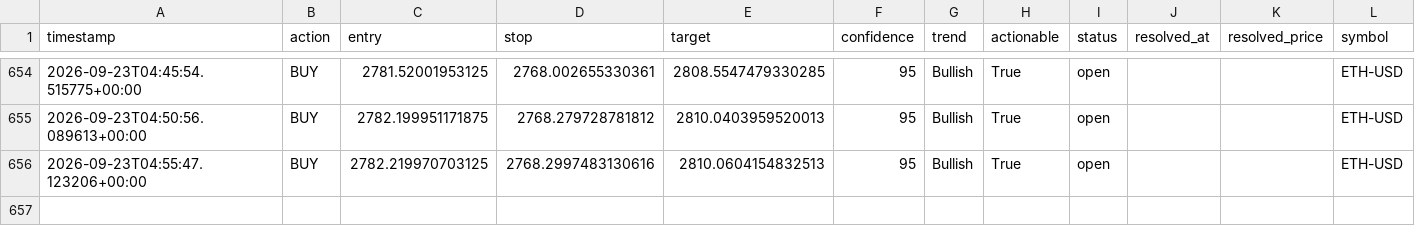
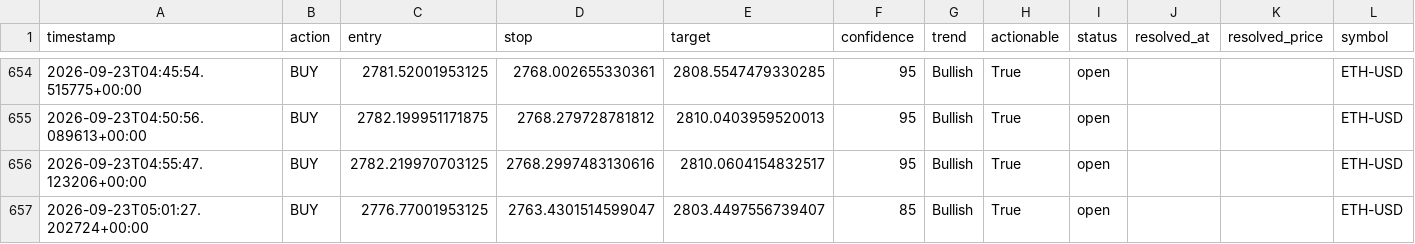
Before and after one commit to wyethmontz/trade-anything, a CSV file: data/signal_log.csv, drawn as a sheet; only a part is shown, gaps mark what is left out.

```diff
--- a/data/signal_log.csv
+++ b/data/signal_log.csv
@@ -655,2 +655,3 @@ timestamp,action,entry,stop,target,confidence,trend,actionable,status,resolved_a
 2026-09-23T04:50:56.089613+00:00,BUY,2782.199951171875,2768.279728781812,2810.0403959520013,95,Bullish,True,open,,,ETH-USD
-2026-09-23T04:55:47.123206+00:00,BUY,2782.219970703125,2768.2997483130616,2810.0604154832513,95,Bullish,True,open,,,ETH-USD
+2026-09-23T04:55:47.123206+00:00,BUY,2782.219970703125,2768.2997483130616,2810.0604154832517,95,Bullish,True,open,,,ETH-USD
+2026-09-23T05:01:27.202724+00:00,BUY,2776.77001953125,2763.4301514599047,2803.4497556739407,85,Bullish,True,open,,,ETH-USD
```
